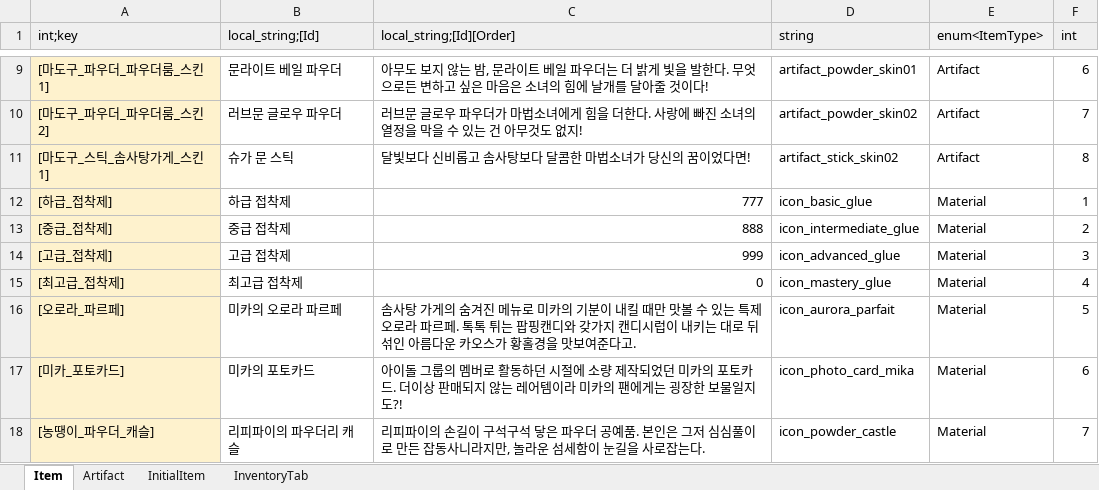
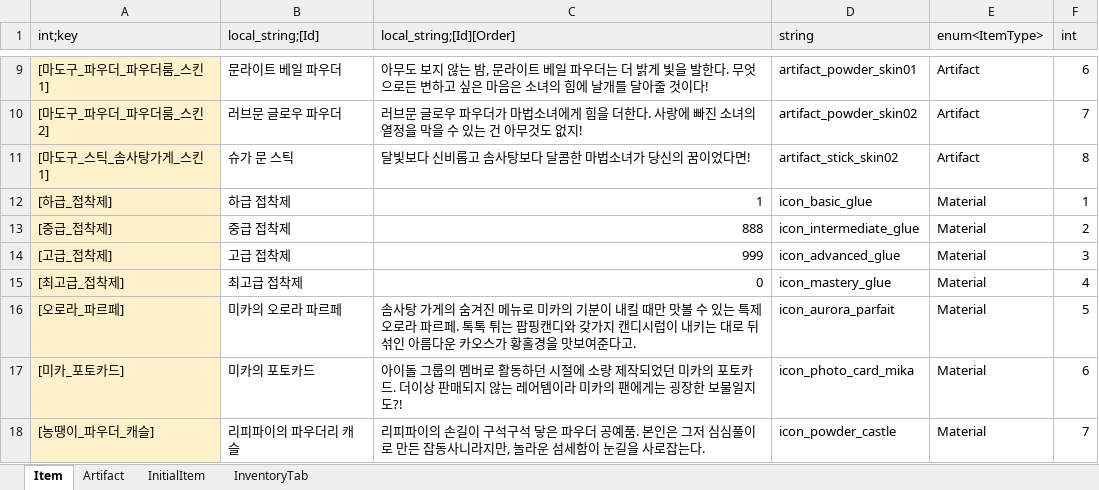
Before and after one commit to Lunaria-Project/lunaria-data, an Excel workbook: excel/ItemData.xlsx, sheet Item, drawn as a sheet; only a part is shown, gaps mark what is left out; values as stored, in another font and other column widths than the file's, no borders; the diff names each change by its address in the sheet, - before the commit and + after, or states it on an @@ line.

```diff
--- a/excel/ItemData.xlsx (sheet Item)
+++ b/excel/ItemData.xlsx (sheet Item)
-C12 (local_string;[Id][Order]): 777
+C12 (local_string;[Id][Order]): 1
```
Also changed, not shown: 2 other files.
